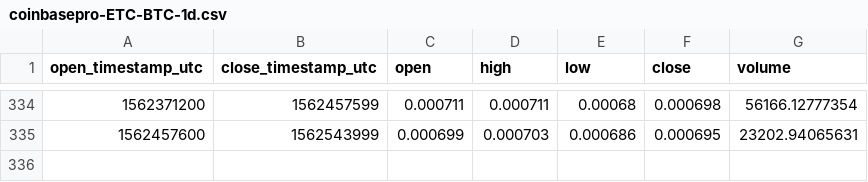
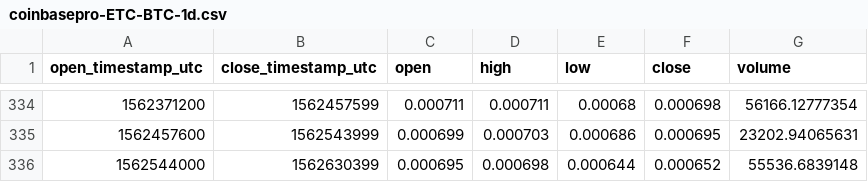
Before and after one commit to cryptobigbro/coinbasepro-ETC-BTC, a CSV file: coinbasepro-ETC-BTC-1d.csv, drawn as a sheet; only a part is shown, gaps mark what is left out.

```diff
--- a/coinbasepro-ETC-BTC-1d.csv
+++ b/coinbasepro-ETC-BTC-1d.csv
@@ -335 +335,2 @@ open_timestamp_utc,close_timestamp_utc,open,high,low,close,volume
 1562457600,1562543999,0.000699,0.000703,0.000686,0.000695,23202.94065631
+1562544000,1562630399,0.000695,0.000698,0.000644,0.000652,55536.6839148
```
Also changed, not shown: coinbasepro-ETC-BTC-1h.csv, 1 other file.
